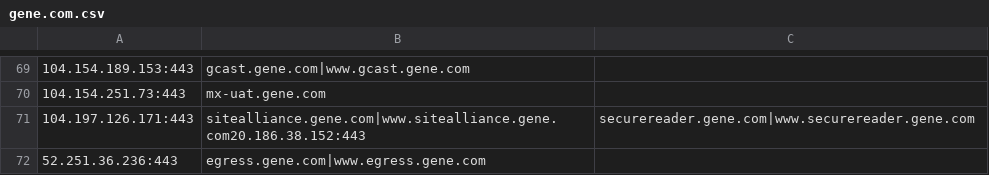
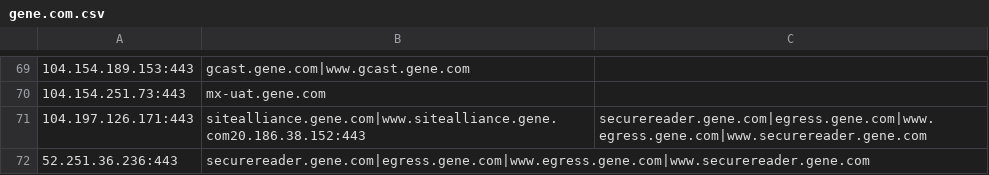
Before and after one commit to samueleng/cloud_data, a CSV file: outputs/kaeferjaeger/gene.com.csv, drawn as a sheet; only a part is shown, gaps mark what is left out; the diff names each change by its address in the sheet, - before the commit and + after, or states it on an @@ line.

```diff
--- a/outputs/kaeferjaeger/gene.com.csv
+++ b/outputs/kaeferjaeger/gene.com.csv
-C71: securereader.gene.com|www.securereader.gene.com
+C71: securereader.gene.com|egress.gene.com|www.egress.gene.com|www.securereader.gene.com
-B72: egress.gene.com|www.egress.gene.com
+B72: securereader.gene.com|egress.gene.com|www.egress.gene.com|www.securereader.gene.com
```
Also changed, not shown: outputs/kaeferjaeger/roche-diagnostics.cn.csv, outputs/kaeferjaeger/roche.com.csv.
